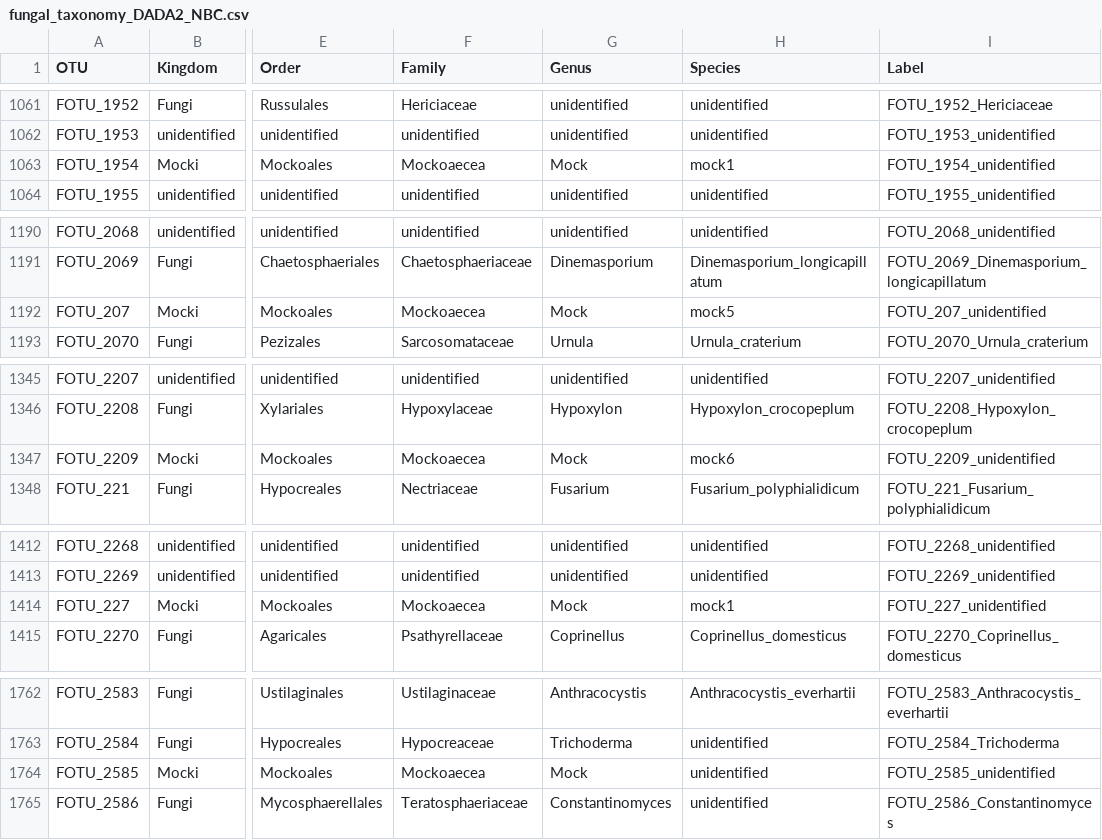
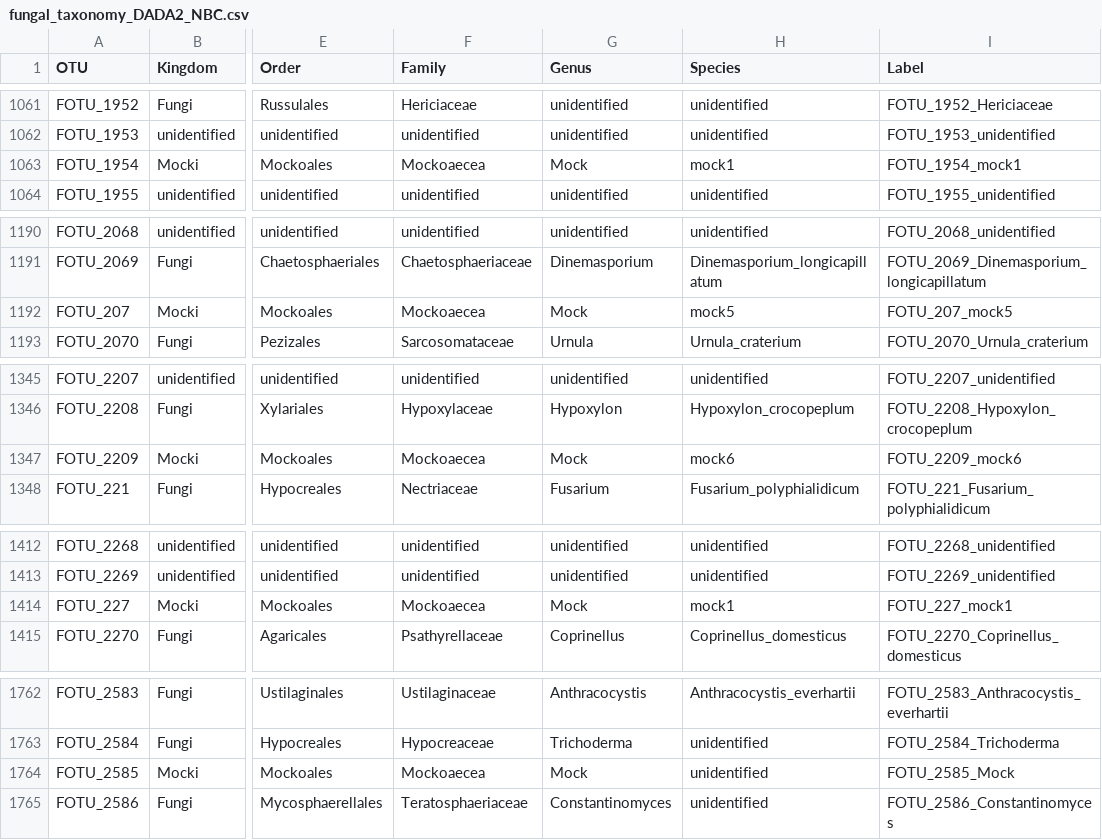
Before and after one commit to Noel-Lab-Auburn/SpermosphereMicrobiome2022, a CSV file: Fungi/fungal_taxonomy_DADA2_NBC.csv, drawn as a sheet; only a part is shown, gaps mark what is left out; the diff covers the shown part only; the diff names each change by its address in the sheet, - before the commit and + after, or states it on an @@ line.

```diff
--- a/Fungi/fungal_taxonomy_DADA2_NBC.csv
+++ b/Fungi/fungal_taxonomy_DADA2_NBC.csv
-I1063 (Label): FOTU_1954_unidentified
+I1063 (Label): FOTU_1954_mock1
-I1192 (Label): FOTU_207_unidentified
+I1192 (Label): FOTU_207_mock5
-I1347 (Label): FOTU_2209_unidentified
+I1347 (Label): FOTU_2209_mock6
-I1414 (Label): FOTU_227_unidentified
+I1414 (Label): FOTU_227_mock1
-I1764 (Label): FOTU_2585_unidentified
+I1764 (Label): FOTU_2585_Mock
```
Also changed, not shown: 28 edited cells elsewhere in this file, 6 other files.
